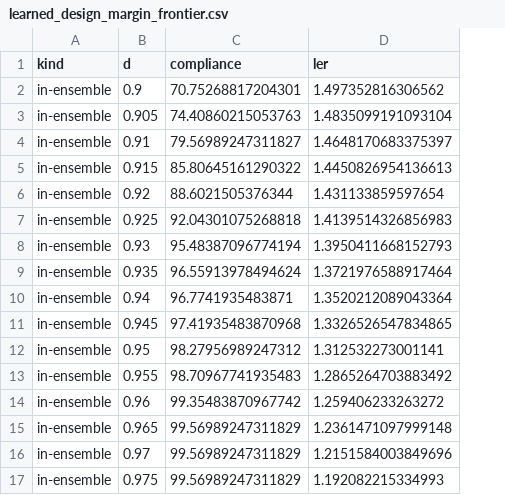
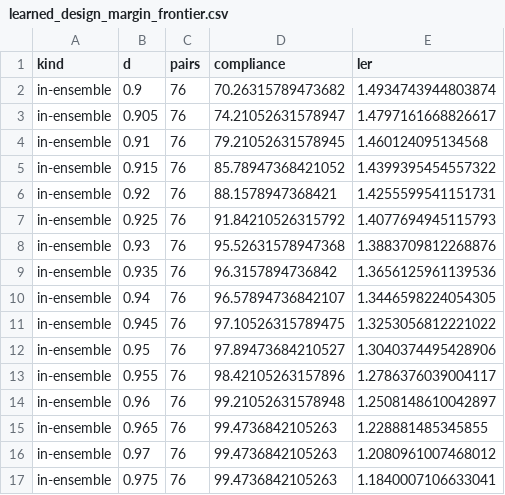
Before and after one commit to vinhqdang/Artificial-Intelligence-in-Agriculture, a CSV file: agrivoltaics/results/learned_design_margin_frontier.csv, drawn as a sheet; only a part is shown; addresses are those after the commit; the diff covers the shown part only; the diff names each change by its address in the sheet, - before the commit and + after, or states it on an @@ line.

```diff
--- a/agrivoltaics/results/learned_design_margin_frontier.csv
+++ b/agrivoltaics/results/learned_design_margin_frontier.csv
+column C (pairs), rows 2-17: all 76
-D2 (compliance): 70.75268817204301
+D2 (compliance): 70.26315789473682
-E2 (ler): 1.497352816306562
+E2 (ler): 1.4934743944803874
-D3 (compliance): 74.40860215053763
+D3 (compliance): 74.21052631578947
-E3 (ler): 1.4835099191093104
+E3 (ler): 1.4797161668826617
-D4 (compliance): 79.56989247311827
+D4 (compliance): 79.21052631578945
-E4 (ler): 1.4648170683375397
+E4 (ler): 1.460124095134568
-D5 (compliance): 85.80645161290322
+D5 (compliance): 85.78947368421052
-E5 (ler): 1.4450826954136613
+E5 (ler): 1.4399395454557322
-D6 (compliance): 88.6021505376344
+D6 (compliance): 88.1578947368421
-E6 (ler): 1.431133859597654
+E6 (ler): 1.4255599541151731
-D7 (compliance): 92.04301075268818
+D7 (compliance): 91.84210526315792
-E7 (ler): 1.4139514326856983
+E7 (ler): 1.4077694945115793
-D8 (compliance): 95.48387096774194
+D8 (compliance): 95.52631578947368
-E8 (ler): 1.3950411668152793
+E8 (ler): 1.3883709812268876
-D9 (compliance): 96.55913978494624
+D9 (compliance): 96.3157894736842
-E9 (ler): 1.3721976588917464
+E9 (ler): 1.3656125961139536
-D10 (compliance): 96.7741935483871
+D10 (compliance): 96.57894736842107
-E10 (ler): 1.3520212089043364
+E10 (ler): 1.3446598224054305
-D11 (compliance): 97.41935483870968
+D11 (compliance): 97.10526315789475
-E11 (ler): 1.3326526547834865
+E11 (ler): 1.3253056812221022
-D12 (compliance): 98.27956989247312
+D12 (compliance): 97.89473684210527
-E12 (ler): 1.312532273001141
+E12 (ler): 1.3040374495428906
-D13 (compliance): 98.70967741935483
+D13 (compliance): 98.42105263157896
-E13 (ler): 1.2865264703883492
+E13 (ler): 1.2786376039004117
-D14 (compliance): 99.35483870967742
+D14 (compliance): 99.21052631578948
-E14 (ler): 1.259406233263272
+E14 (ler): 1.2508148610042897
-D15:D17 (compliance): 99.56989247311829
+D15:D17 (compliance): 99.4736842105263
-E15 (ler): 1.2361471097999148
+E15 (ler): 1.228881485345855
-E16 (ler): 1.2151584003849696
+E16 (ler): 1.2080961007468012
-E17 (ler): 1.192082215334993
+E17 (ler): 1.1840007106633041
```
Also changed, not shown: 32 edited cells elsewhere in this file, agrivoltaics/results/conformal_by_split.csv, agrivoltaics/results/conformal_summary.csv, 45 other files.
